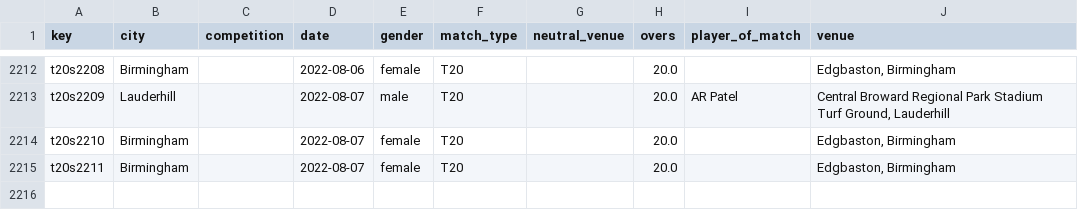
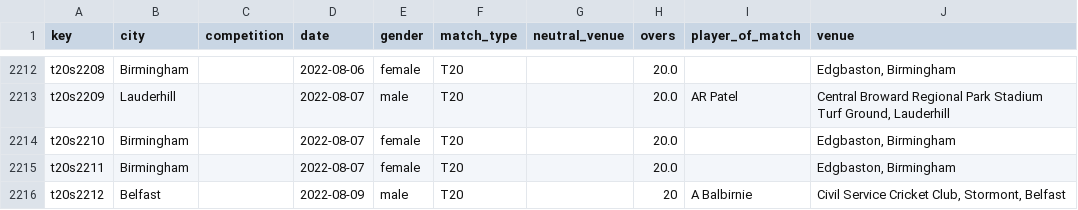
Before and after one commit to sawlachintan/cricket_data, a CSV file: t20s_data/info_df.csv, drawn as a sheet; only a part is shown, gaps mark what is left out; the diff names each change by its address in the sheet, - before the commit and + after, or states it on an @@ line.

```diff
--- a/t20s_data/info_df.csv
+++ b/t20s_data/info_df.csv
+row 2216: t20s2212 | Belfast |  | 2022-08-09 | male | T20 |  | 20 | A Balbirnie | Civil Service Cricket Club, Stormont, Belfast
```
Also changed, not shown: t20s_data/outcome_df.csv, t20s_data/pom_df.csv, 6 other files.
